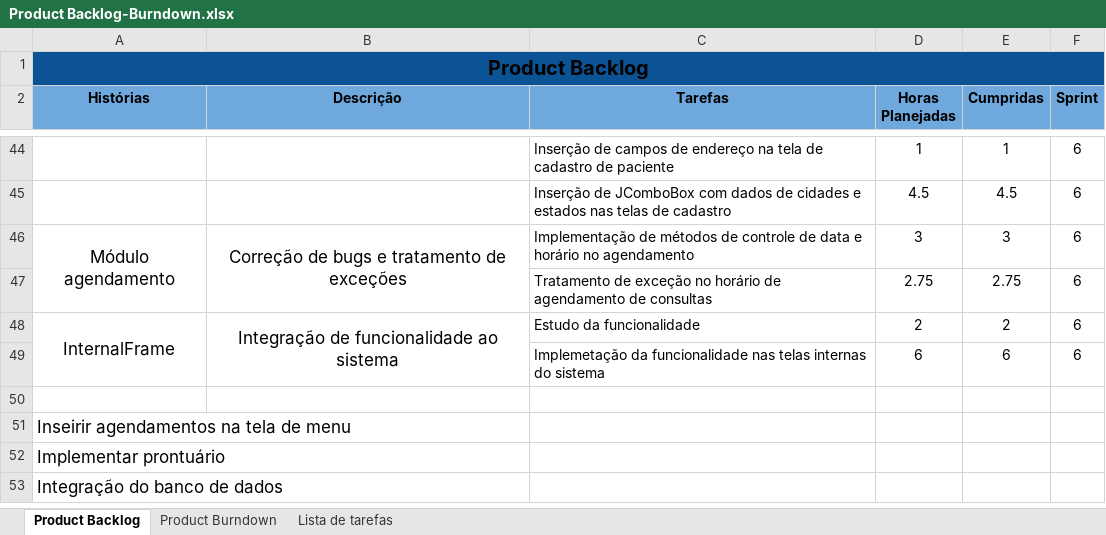
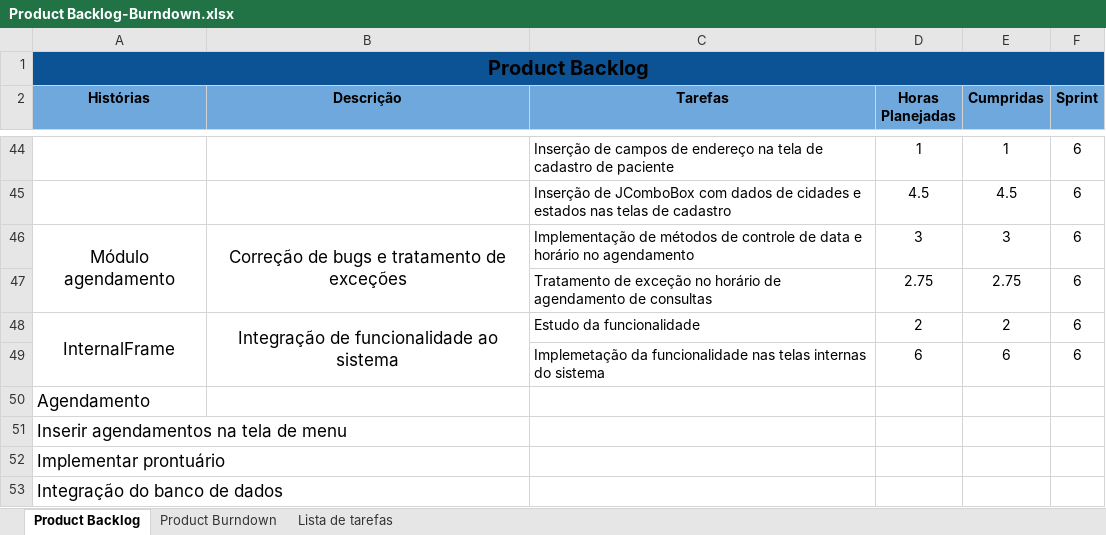
Before and after one commit to keiroez/SistemaC, an Excel workbook: Sprint 6/Product Backlog-Burndown.xlsx, sheet Product Backlog, drawn as a sheet; only a part is shown, gaps mark what is left out; values as stored, in another font and other column widths than the file's, no borders; the diff names each change by its address in the sheet, - before the commit and + after, or states it on an @@ line.

Commit message:
Sprint6 Final

```diff
--- a/Sprint 6/Product Backlog-Burndown.xlsx (sheet Product Backlog)
+++ b/Sprint 6/Product Backlog-Burndown.xlsx (sheet Product Backlog)
-A50 (Histórias): (empty)
+A50 (Histórias): Agendamento
-A51 (Histórias): Inseirir agendamentos na tela de menu
+A51 (Histórias): Inserir agendamentos na tela de menu
```
Also changed, not shown: charts or pictures, 14 other files.
